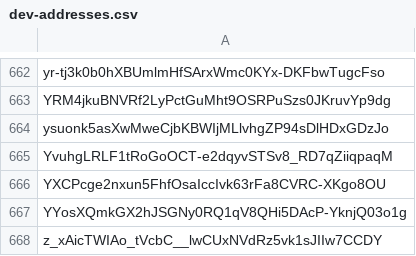
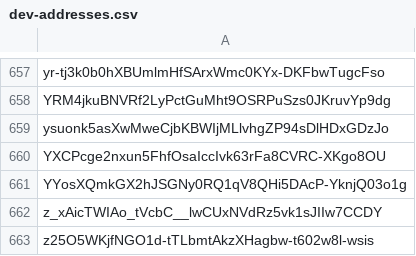
Before and after one commit to Jonny-Ringo/the_eye_of_AO, a CSV file: data/dev-addresses.csv, drawn as a sheet; only a part is shown, gaps mark what is left out; the shorter side is filled out with more unchanged rows; the diff covers the shown part only; the diff names each change by its address in the sheet, - before the commit and + after, or states it on an @@ line.

```diff
--- a/data/dev-addresses.csv
+++ b/data/dev-addresses.csv
-row 665: YvuhgLRLF1tRoGoOCT-e2dqyvSTSv8_RD7qZiiqpaqM
```
Also changed, not shown: 5 removed rows elsewhere in this file.
